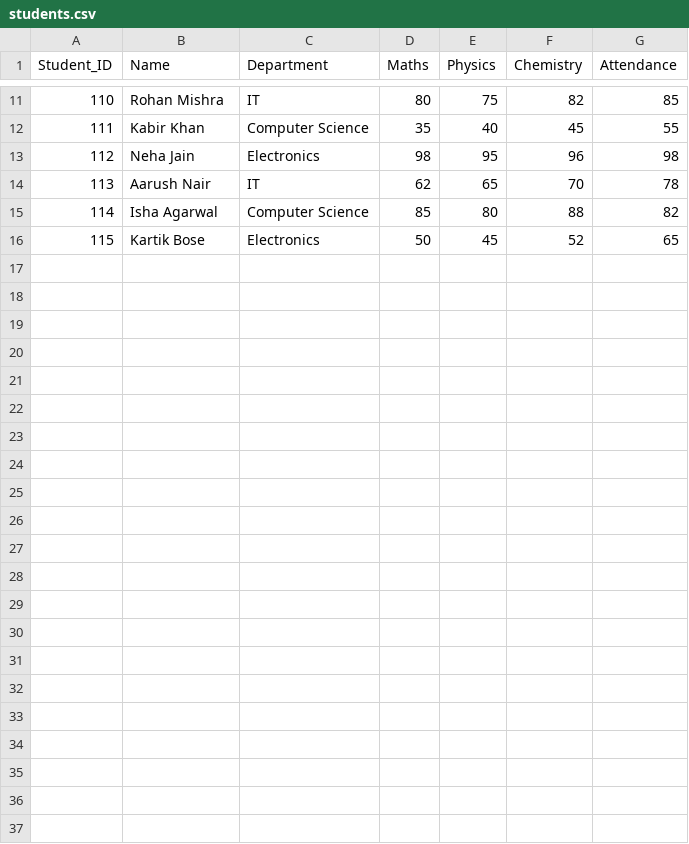
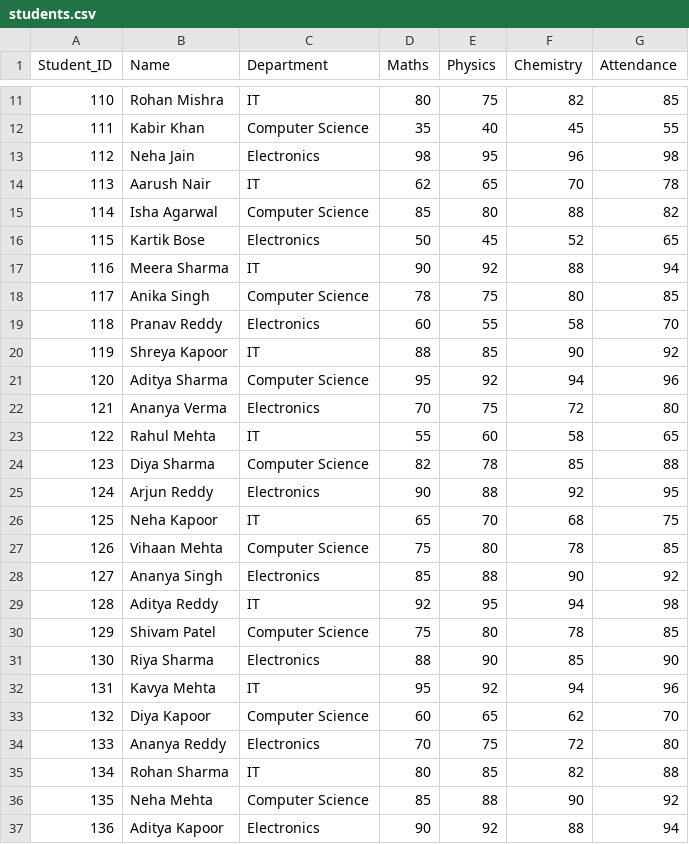
Before and after one commit to Shivam-7469/student-performance-analytics, a CSV file: students.csv, drawn as a sheet; only a part is shown, gaps mark what is left out; the diff names each change by its address in the sheet, - before the commit and + after, or states it on an @@ line.

Commit message:
Update students.csv

```diff
--- a/students.csv
+++ b/students.csv
+row 17: 116 | Meera Sharma | IT | 90 | 92 | 88 | 94
+row 18: 117 | Anika Singh | Computer Science | 78 | 75 | 80 | 85
+row 19: 118 | Pranav Reddy | Electronics | 60 | 55 | 58 | 70
+row 20: 119 | Shreya Kapoor | IT | 88 | 85 | 90 | 92
+row 21: 120 | Aditya Sharma | Computer Science | 95 | 92 | 94 | 96
+row 22: 121 | Ananya Verma | Electronics | 70 | 75 | 72 | 80
+row 23: 122 | Rahul Mehta | IT | 55 | 60 | 58 | 65
+row 24: 123 | Diya Sharma | Computer Science | 82 | 78 | 85 | 88
+row 25: 124 | Arjun Reddy | Electronics | 90 | 88 | 92 | 95
+row 26: 125 | Neha Kapoor | IT | 65 | 70 | 68 | 75
+row 27: 126 | Vihaan Mehta | Computer Science | 75 | 80 | 78 | 85
+row 28: 127 | Ananya Singh | Electronics | 85 | 88 | 90 | 92
+row 29: 128 | Aditya Reddy | IT | 92 | 95 | 94 | 98
+row 30: 129 | Shivam Patel | Computer Science | 75 | 80 | 78 | 85
+row 31: 130 | Riya Sharma | Electronics | 88 | 90 | 85 | 90
+row 32: 131 | Kavya Mehta | IT | 95 | 92 | 94 | 96
+row 33: 132 | Diya Kapoor | Computer Science | 60 | 65 | 62 | 70
+row 34: 133 | Ananya Reddy | Electronics | 70 | 75 | 72 | 80
+row 35: 134 | Rohan Sharma | IT | 80 | 85 | 82 | 88
+row 36: 135 | Neha Mehta | Computer Science | 85 | 88 | 90 | 92
+row 37: 136 | Aditya Kapoor | Electronics | 90 | 92 | 88 | 94
```
